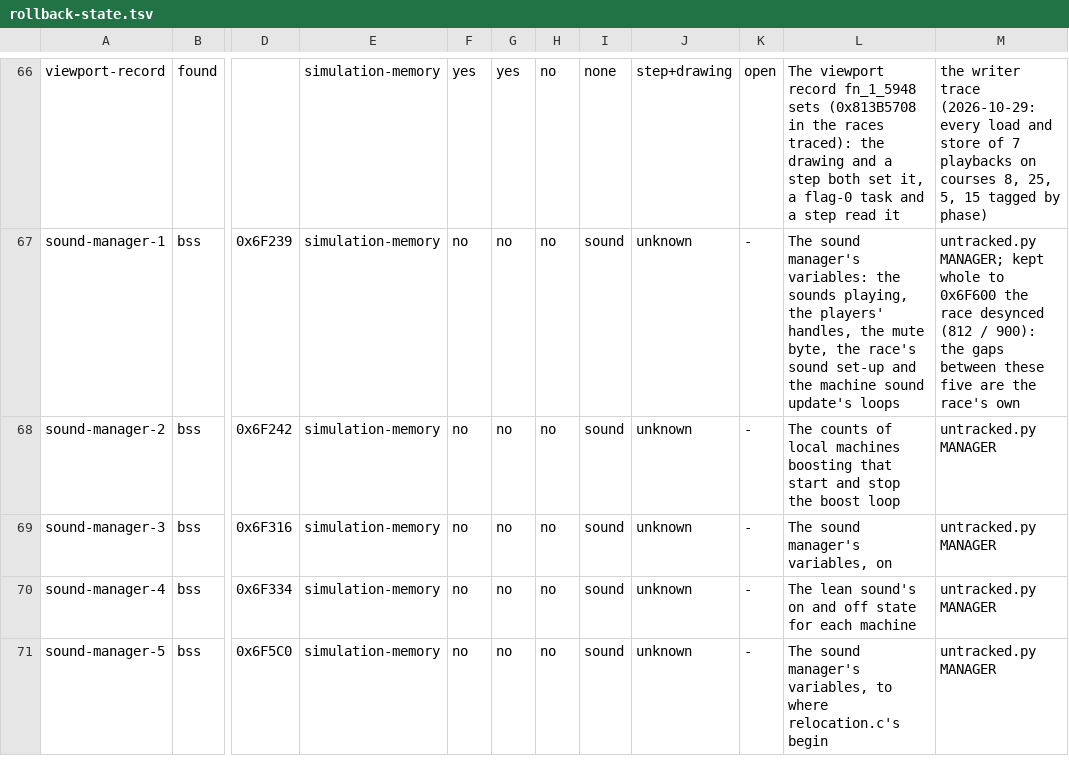
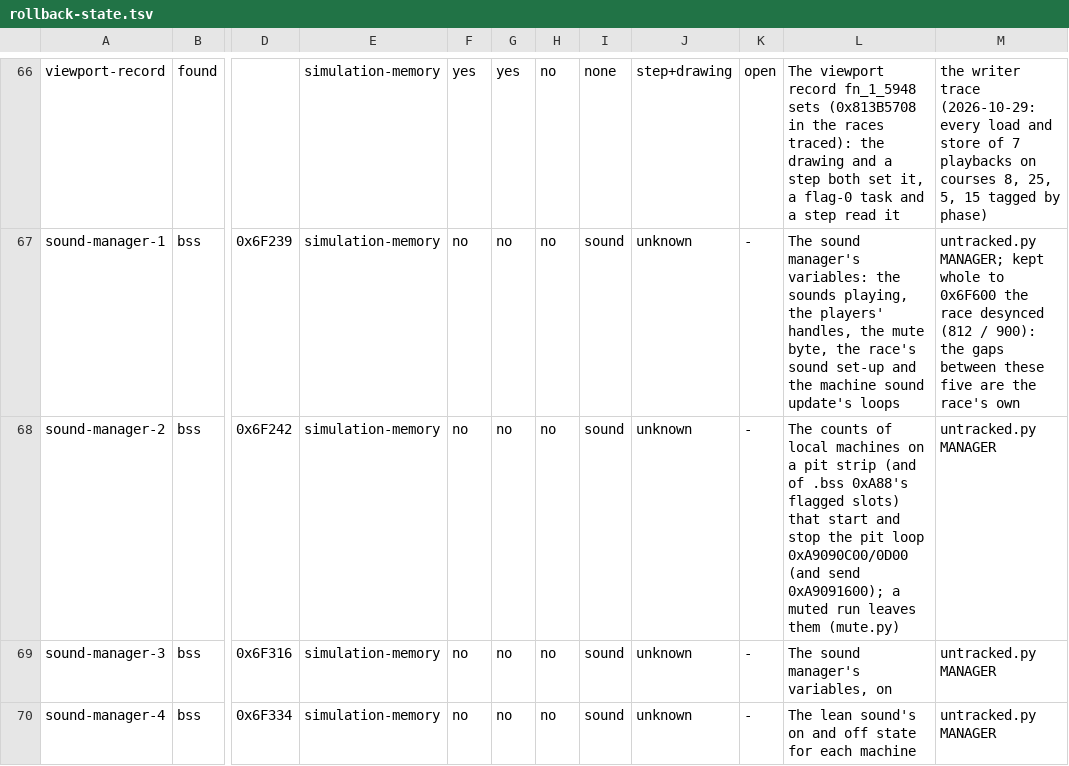
Before and after one commit to piconet-live/piconet-runner, a TSV file: port/facts/rollback-state.tsv, drawn as a sheet; only a part is shown, gaps mark what is left out; the shorter side is filled out with more unchanged rows; the diff names each change by its address in the sheet, - before the commit and + after, or states it on an @@ line.

```diff
--- a/port/facts/rollback-state.tsv
+++ b/port/facts/rollback-state.tsv
-L68: …local machines boosting that start and stop the boost loop
+L68: …local machines on a pit strip (and of .bss 0xA88's flagged slots) that start and stop the pit loop 0xA9090C00/0D00 (and send 0xA9091600); a muted run leaves them (mute.py)
```
Also changed, not shown: 4 other files.
